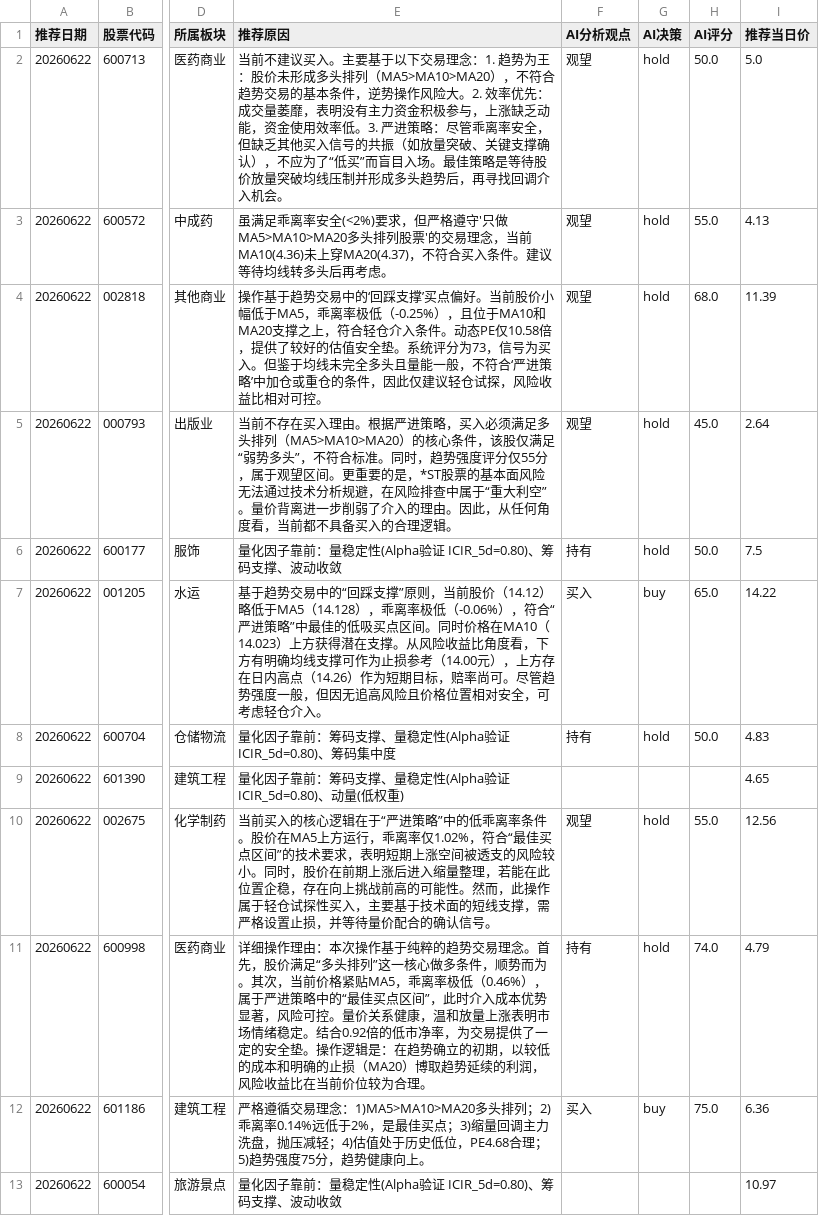
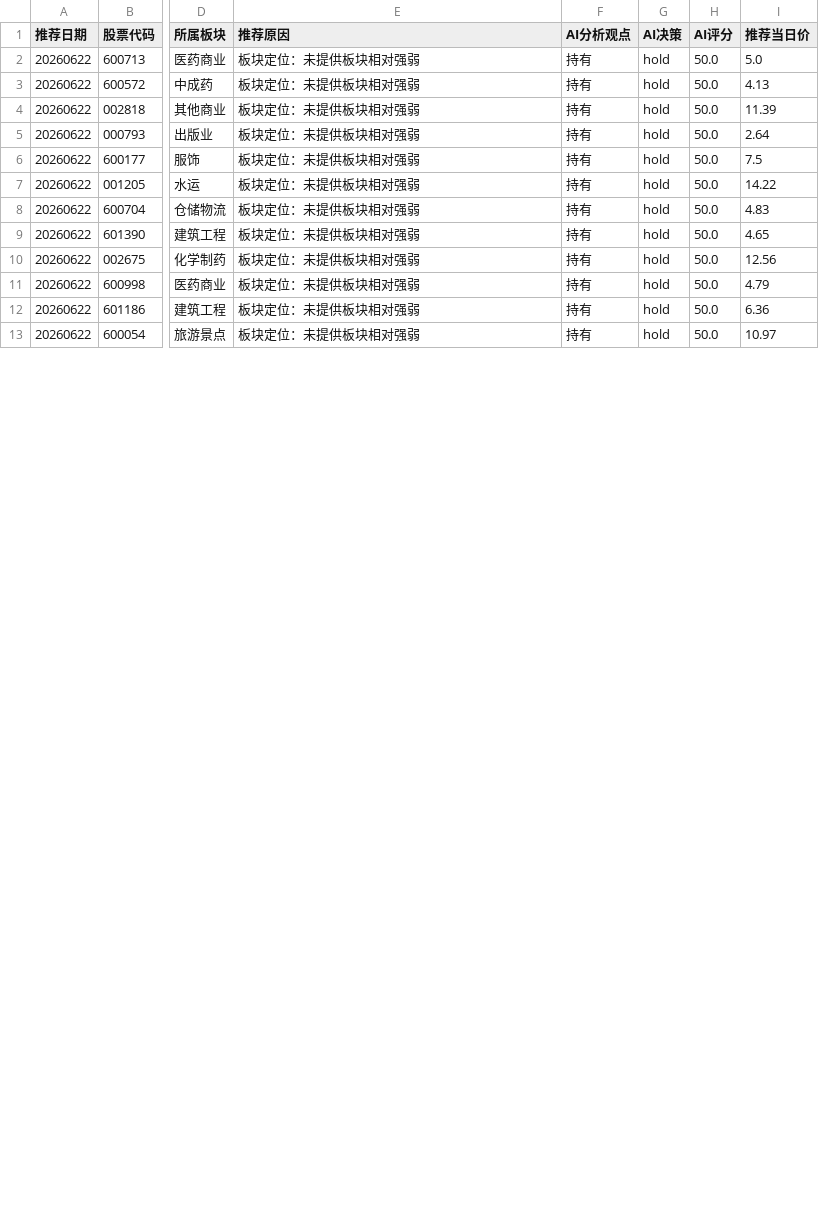
Before and after one commit to fisher-admin/stock-report, a CSV file: data/recommendation_analytics/prebreakout_recommendations.csv, drawn as a sheet; only a part is shown, gaps mark what is left out; the diff covers the shown part only; the diff names each change by its address in the sheet, - before the commit and + after, or states it on an @@ line.

Commit message:
chore: publish recommendation analytics 20260622

```diff
--- a/data/recommendation_analytics/prebreakout_recommendations.csv
+++ b/data/recommendation_analytics/prebreakout_recommendations.csv
-E2 (推荐原因): 当前不建议买入。主要基于以下交易理念：1. 趋势为王：股价未形成多头排列（MA5>MA10>MA20），不符合趋势交易的基本条件，逆势操作风险大。2. 效率优先：成交量萎靡，表明没有主力资金积极参与，上涨缺乏动能，资金使用效率低。3. 严进策略：尽管乖离率安全，但缺乏其他买入信号的共振（如放量突破、关键支撑确认），不应为了“低买”而盲目入场。最佳策略是等待股价放量突破均线压制并形成多头趋势后，再寻找回调介入机会。
+E2 (推荐原因): 板块定位：未提供板块相对强弱
-F2:F5 (AI分析观点): 观望
+F2:F5 (AI分析观点): 持有
-E3 (推荐原因): 虽满足乖离率安全(<2%)要求，但严格遵守'只做MA5>MA10>MA20多头排列股票'的交易理念，当前MA10(4.36)未上穿MA20(4.37)，不符合买入条件。建议等待均线转多头后再考虑。
+E3 (推荐原因): 板块定位：未提供板块相对强弱
-H3 (AI评分): 55.0
+H3 (AI评分): 50.0
-E4 (推荐原因): 操作基于趋势交易中的‘回踩支撑’买点偏好。当前股价小幅低于MA5，乖离率极低（-0.25%），且位于MA10和MA20支撑之上，符合轻仓介入条件。动态PE仅10.58倍，提供了较好的估值安全垫。系统评分为73，信号为买入。但鉴于均线未完全多头且量能一般，不符合‘严进策略’中加仓或重仓的条件，因此仅建议轻仓试探，风险收益比相对可控。
+E4 (推荐原因): 板块定位：未提供板块相对强弱
-H4 (AI评分): 68.0
+H4 (AI评分): 50.0
-E5 (推荐原因): 当前不存在买入理由。根据严进策略，买入必须满足多头排列（MA5>MA10>MA20）的核心条件，该股仅满足“弱势多头”，不符合标准。同时，趋势强度评分仅55分，属于观望区间。更重要的是，*ST股票的基本面风险无法通过技术分析规避，在风险排查中属于“重大利空”。量价背离进一步削弱了介入的理由。因此，从任何角度看，当前都不具备买入的合理逻辑。
+E5 (推荐原因): 板块定位：未提供板块相对强弱
-H5 (AI评分): 45.0
+H5 (AI评分): 50.0
-E6 (推荐原因): 量化因子靠前：量稳定性(Alpha验证 ICIR_5d=0.80)、筹码支撑、波动收敛
+E6 (推荐原因): 板块定位：未提供板块相对强弱
-E7 (推荐原因): 基于趋势交易中的“回踩支撑”原则，当前股价（14.12）略低于MA5（14.128），乖离率极低（-0.06%），符合“严进策略”中最佳的低吸买点区间。同时价格在MA10（14.023）上方获得潜在支撑。从风险收益比角度看，下方有明确均线支撑可作为止损参考（14.00元），上方存在日内高点（14.26）作为短期目标，赔率尚可。尽管趋势强度一般，但因无追高风险且价格位置相对安全，可考虑轻仓介入。
+E7 (推荐原因): 板块定位：未提供板块相对强弱
-F7 (AI分析观点): 买入
+F7 (AI分析观点): 持有
-G7 (AI决策): buy
+G7 (AI决策): hold
-H7 (AI评分): 65.0
+H7 (AI评分): 50.0
-E8 (推荐原因): 量化因子靠前：筹码支撑、量稳定性(Alpha验证 ICIR_5d=0.80)、筹码集中度
+E8 (推荐原因): 板块定位：未提供板块相对强弱
-E9 (推荐原因): 量化因子靠前：筹码支撑、量稳定性(Alpha验证 ICIR_5d=0.80)、动量(低权重)
+E9 (推荐原因): 板块定位：未提供板块相对强弱
-F9 (AI分析观点): (empty)
+F9 (AI分析观点): 持有
-G9 (AI决策): (empty)
+G9 (AI决策): hold
-H9 (AI评分): (empty)
+H9 (AI评分): 50.0
-E10 (推荐原因): 当前买入的核心逻辑在于“严进策略”中的低乖离率条件。股价在MA5上方运行，乖离率仅1.02%，符合“最佳买点区间”的技术要求，表明短期上涨空间被透支的风险较小。同时，股价在前期上涨后进入缩量整理，若能在此位置企稳，存在向上挑战前高的可能性。然而，此操作属于轻仓试探性买入，主要基于技术面的短线支撑，需严格设置止损，并等待量价配合的确认信号。
+E10 (推荐原因): 板块定位：未提供板块相对强弱
-F10 (AI分析观点): 观望
+F10 (AI分析观点): 持有
-H10 (AI评分): 55.0
+H10 (AI评分): 50.0
-E11 (推荐原因): 详细操作理由：本次操作基于纯粹的趋势交易理念。首先，股价满足“多头排列”这一核心做多条件，顺势而为。其次，当前价格紧贴MA5，乖离率极低（0.46%），属于严进策略中的“最佳买点区间”，此时介入成本优势显著，风险可控。量价关系健康，温和放量上涨表明市场情绪稳定。结合0.92倍的低市净率，为交易提供了一定的安全垫。操作逻辑是：在趋势确立的初期，以较低的成本和明确的止损（MA20）博取趋势延续的利润，风险收益比在当前价位较为合理。
+E11 (推荐原因): 板块定位：未提供板块相对强弱
-H11 (AI评分): 74.0
+H11 (AI评分): 50.0
-E12 (推荐原因): 严格遵循交易理念：1)MA5>MA10>MA20多头排列；2)乖离率0.14%远低于2%，是最佳买点；3)缩量回调主力洗盘，抛压减轻；4)估值处于历史低位，PE4.68合理；5)趋势强度75分，趋势健康向上。
+E12 (推荐原因): 板块定位：未提供板块相对强弱
-F12 (AI分析观点): 买入
+F12 (AI分析观点): 持有
-G12 (AI决策): buy
+G12 (AI决策): hold
-H12 (AI评分): 75.0
+H12 (AI评分): 50.0
-E13 (推荐原因): 量化因子靠前：量稳定性(Alpha验证 ICIR_5d=0.80)、筹码支撑、波动收敛
+E13 (推荐原因): 板块定位：未提供板块相对强弱
-F13 (AI分析观点): (empty)
+F13 (AI分析观点): 持有
-G13 (AI决策): (empty)
+G13 (AI决策): hold
-H13 (AI评分): (empty)
+H13 (AI评分): 50.0
```
Also changed, not shown: 44 edited cells elsewhere in this file, 6 other files.
